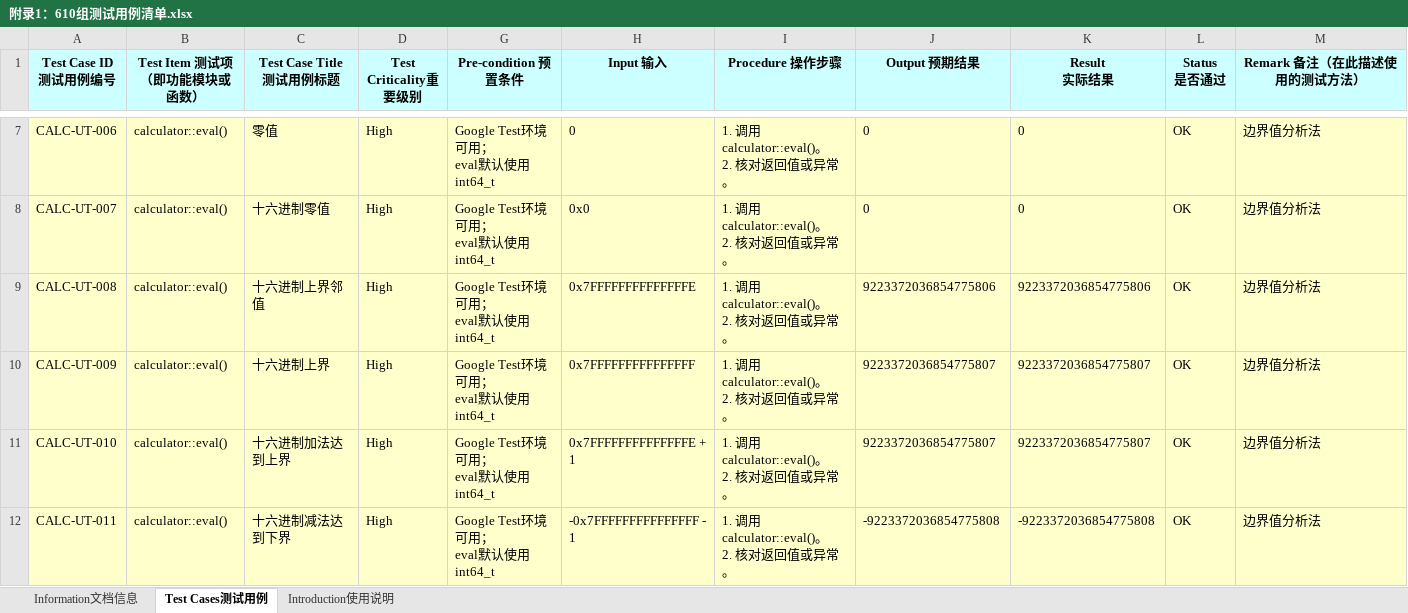
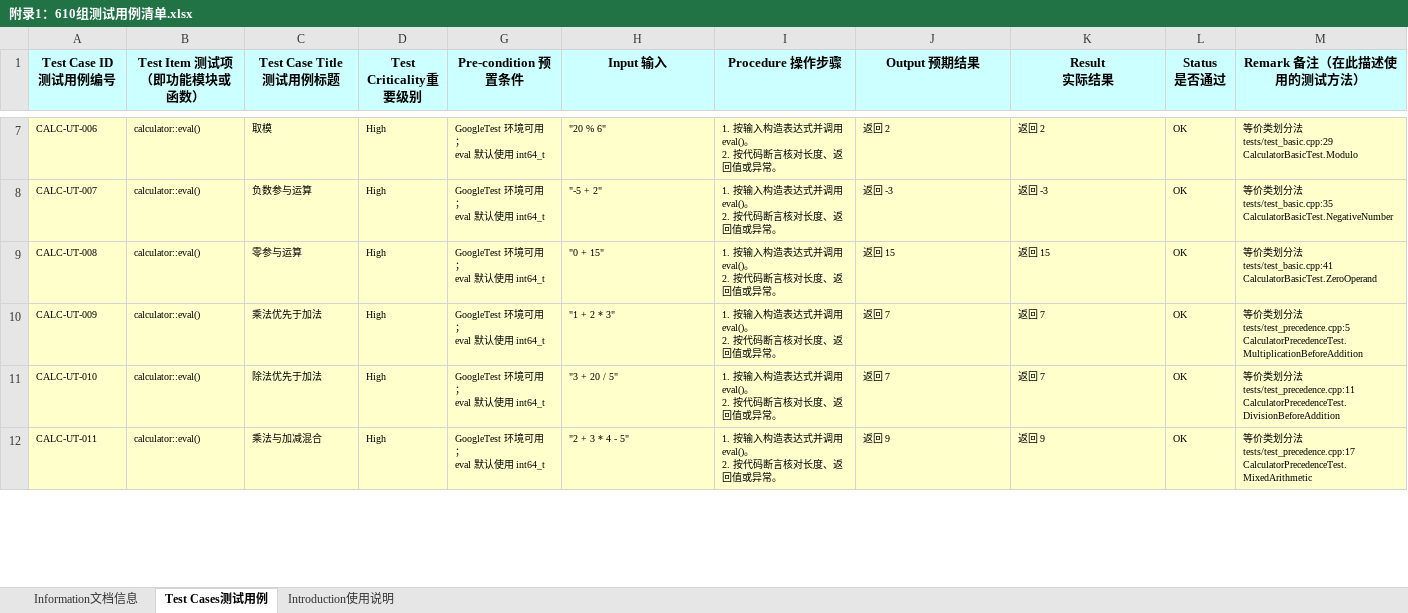
Before and after one commit to syymx/calculator-testing, an Excel workbook: docs/附录1：610组测试用例清单.xlsx, sheet Test Cases测试用例, drawn as a sheet; only a part is shown, gaps mark what is left out; values as stored, in another font and other column widths than the file's, no borders; ↵ is a line break in a cell; the diff covers the shown part only; the diff names each change by its address in the sheet, - before the commit and + after, or states it on an @@ line.

Commit message:
docs: refresh appendix 1 with all 94 test cases

```diff
--- a/docs/附录1：610组测试用例清单.xlsx (sheet Test Cases测试用例)
+++ b/docs/附录1：610组测试用例清单.xlsx (sheet Test Cases测试用例)
@@ A7:D12 text size: smaller @@
-C7 (Test Case Title 测试用例标题): 零值
+C7 (Test Case Title 测试用例标题): 取模
-G7:G12 (Pre-condition 预置条件): Google Test环境可用； ↵ eval默认使用int64_t
+G7:G12 (Pre-condition 预置条件): GoogleTest 环境可用； ↵ eval 默认使用 int64_t
@@ G7:M12 text size: smaller @@
-H7 (Input 输入): 0
+H7 (Input 输入): "20 % 6"
-I7:I12 (Procedure 操作步骤): 1. 调用calculator::eval()。 ↵ 2. 核对返回值或异常。
+I7:I12 (Procedure 操作步骤): 1. 按输入构造表达式并调用 eval()。 ↵ 2. 按代码断言核对长度、返回值或异常。
-J7 (Output 预期结果): 0
+J7 (Output 预期结果): 返回 2
-K7 (Result 实际结果): 0
+K7 (Result 实际结果): 返回 2
-M7 (Remark 备注（在此描述使用的测试方法）): 边界值分析法
+M7 (Remark 备注（在此描述使用的测试方法）): 等价类划分法 ↵ tests/test_basic.cpp:29 ↵ CalculatorBasicTest.Modulo
-C8 (Test Case Title 测试用例标题): 十六进制零值
+C8 (Test Case Title 测试用例标题): 负数参与运算
-H8 (Input 输入): 0x0
+H8 (Input 输入): "-5 + 2"
-J8 (Output 预期结果): 0
+J8 (Output 预期结果): 返回 -3
-K8 (Result 实际结果): 0
+K8 (Result 实际结果): 返回 -3
-M8 (Remark 备注（在此描述使用的测试方法）): 边界值分析法
+M8 (Remark 备注（在此描述使用的测试方法）): 等价类划分法 ↵ tests/test_basic.cpp:35 ↵ CalculatorBasicTest.NegativeNumber
-C9 (Test Case Title 测试用例标题): 十六进制上界邻值
+C9 (Test Case Title 测试用例标题): 零参与运算
-H9 (Input 输入): 0x7FFFFFFFFFFFFFFE
+H9 (Input 输入): "0 + 15"
-J9 (Output 预期结果): 9223372036854775806
+J9 (Output 预期结果): 返回 15
-K9 (Result 实际结果): 9223372036854775806
+K9 (Result 实际结果): 返回 15
-M9 (Remark 备注（在此描述使用的测试方法）): 边界值分析法
+M9 (Remark 备注（在此描述使用的测试方法）): 等价类划分法 ↵ tests/test_basic.cpp:41 ↵ CalculatorBasicTest.ZeroOperand
-C10 (Test Case Title 测试用例标题): 十六进制上界
+C10 (Test Case Title 测试用例标题): 乘法优先于加法
-H10 (Input 输入): 0x7FFFFFFFFFFFFFFF
+H10 (Input 输入): "1 + 2 * 3"
-J10:J11 (Output 预期结果): 9223372036854775807
+J10:J11 (Output 预期结果): 返回 7
-K10:K11 (Result 实际结果): 9223372036854775807
+K10:K11 (Result 实际结果): 返回 7
-M10 (Remark 备注（在此描述使用的测试方法）): 边界值分析法
+M10 (Remark 备注（在此描述使用的测试方法）): 等价类划分法 ↵ tests/test_precedence.cpp:5 ↵ CalculatorPrecedenceTest.MultiplicationBeforeAddition
-C11 (Test Case Title 测试用例标题): 十六进制加法达到上界
+C11 (Test Case Title 测试用例标题): 除法优先于加法
-H11 (Input 输入): 0x7FFFFFFFFFFFFFFE + 1
+H11 (Input 输入): "3 + 20 / 5"
-M11 (Remark 备注（在此描述使用的测试方法）): 边界值分析法
+M11 (Remark 备注（在此描述使用的测试方法）): 等价类划分法 ↵ tests/test_precedence.cpp:11 ↵ CalculatorPrecedenceTest.DivisionBeforeAddition
-C12 (Test Case Title 测试用例标题): 十六进制减法达到下界
+C12 (Test Case Title 测试用例标题): 乘法与加减混合
-H12 (Input 输入): -0x7FFFFFFFFFFFFFFF - 1
+H12 (Input 输入): "2 + 3 * 4 - 5"
-J12 (Output 预期结果): -9223372036854775808
+J12 (Output 预期结果): 返回 9
-K12 (Result 实际结果): -9223372036854775808
+K12 (Result 实际结果): 返回 9
-M12 (Remark 备注（在此描述使用的测试方法）): 边界值分析法
+M12 (Remark 备注（在此描述使用的测试方法）): 等价类划分法 ↵ tests/test_precedence.cpp:17 ↵ CalculatorPrecedenceTest.MixedArithmetic
```
Also changed, not shown: 35 added rows, 394 edited cells and cell formats elsewhere in this sheet, sheet Information文档信息, formulas that keep their value, hidden cells, charts or pictures.
